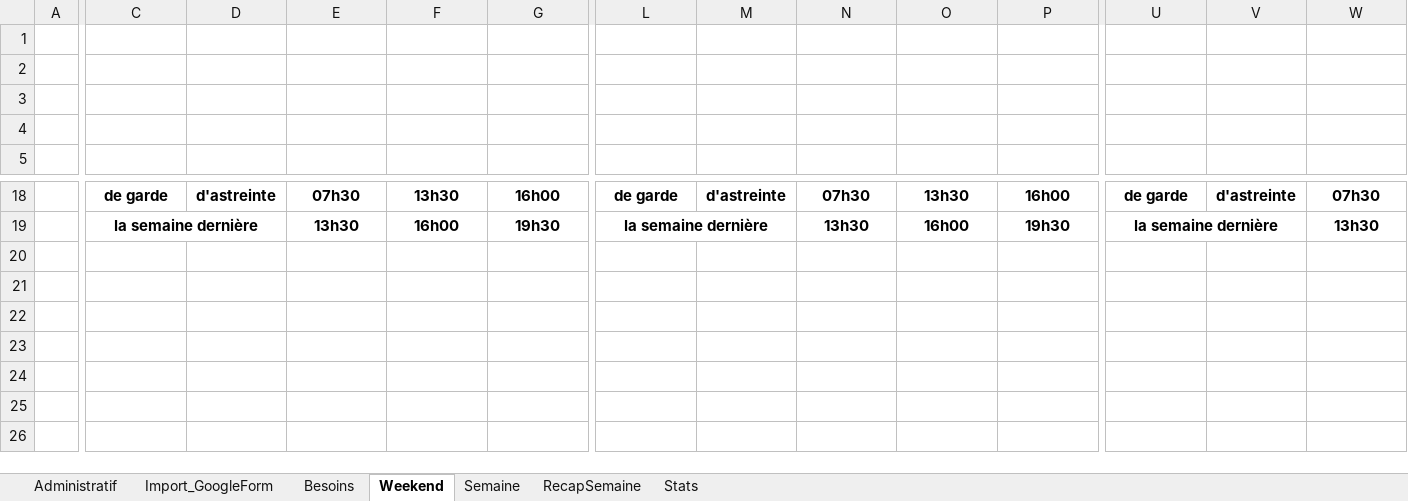
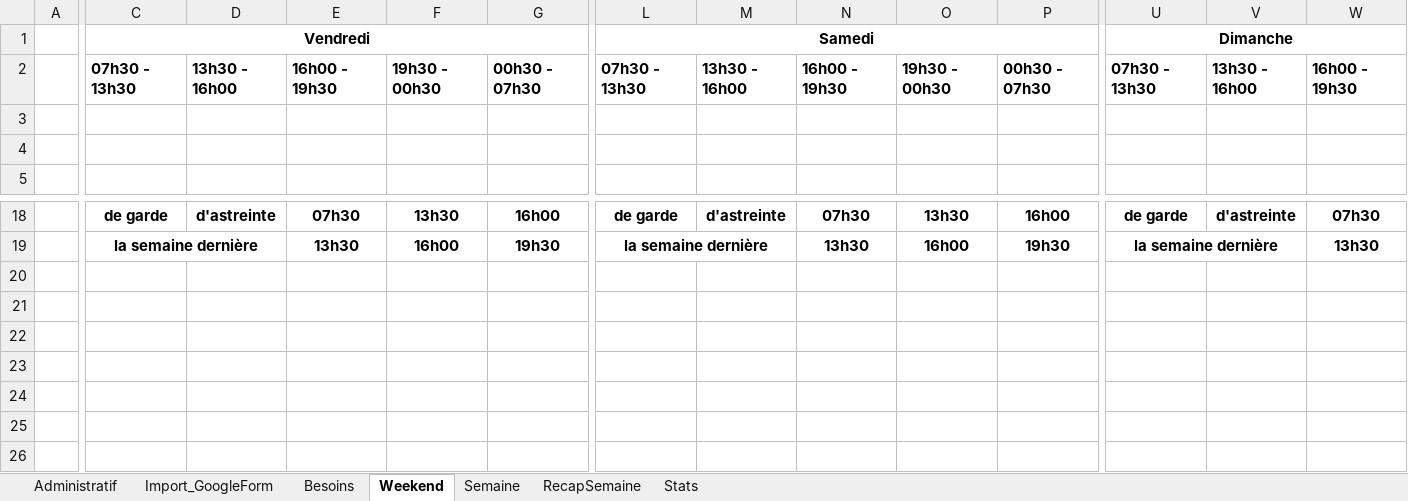
Before and after one commit to Balskin/PlanningGardesPompiers, an Excel workbook: Garde_V1.xlsm, sheet Weekend, drawn as a sheet; only a part is shown, gaps mark what is left out; values as stored, in another font and other column widths than the file's, no borders; rows hold the shown columns only; the diff names each change by its address in the sheet, - before the commit and + after, or states it on an @@ line.

```diff
--- a/Garde_V1.xlsm (sheet Weekend)
+++ b/Garde_V1.xlsm (sheet Weekend)
-row 1: (empty)
+row 1:  | Vendredi |  |  |  |  | Samedi |  |  |  |  | Dimanche
+C1:G1 merged
+L1:P1 merged
+U1:Y1 merged
-row 2: (empty)
+row 2:  | 07h30 - 13h30 | 13h30 - 16h00 | 16h00 - 19h30 | 19h30 - 00h30 | 00h30 - 07h30 | 07h30 - 13h30 | 13h30 - 16h00 | 16h00 - 19h30 | 19h30 - 00h30 | 00h30 - 07h30 | 07h30 - 13h30 | 13h30 - 16h00 | 16h00 - 19h30
+row 20: (empty)
+row 21: (empty)
+row 22: (empty)
+row 23: (empty)
+row 24: (empty)
+row 25: (empty)
+row 26: (empty)
```
Also changed, not shown: sheet Besoins, sheet Stats.
